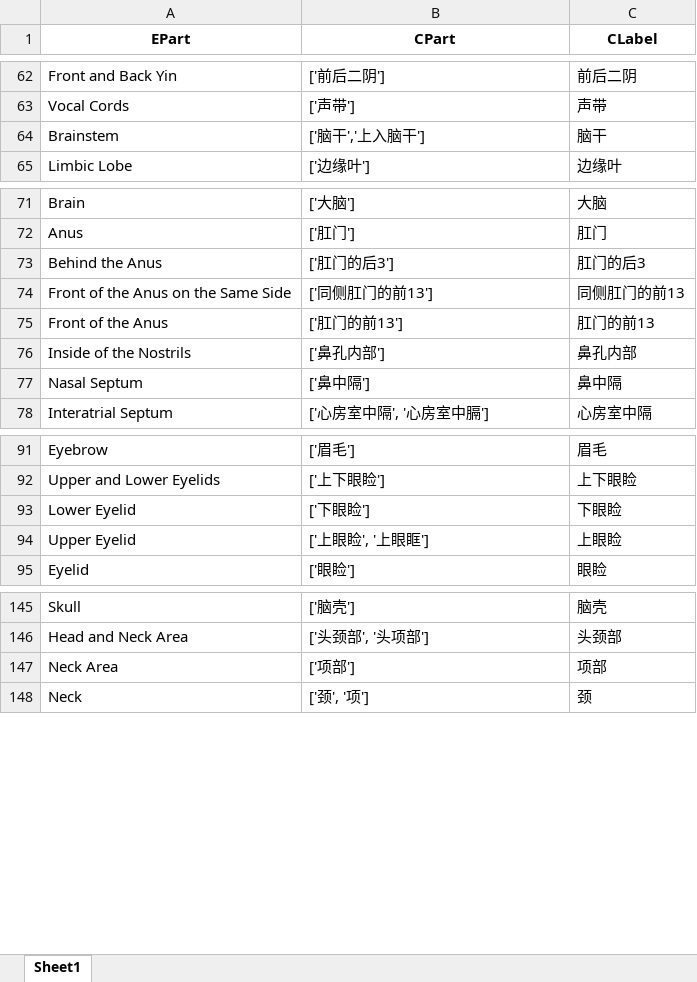
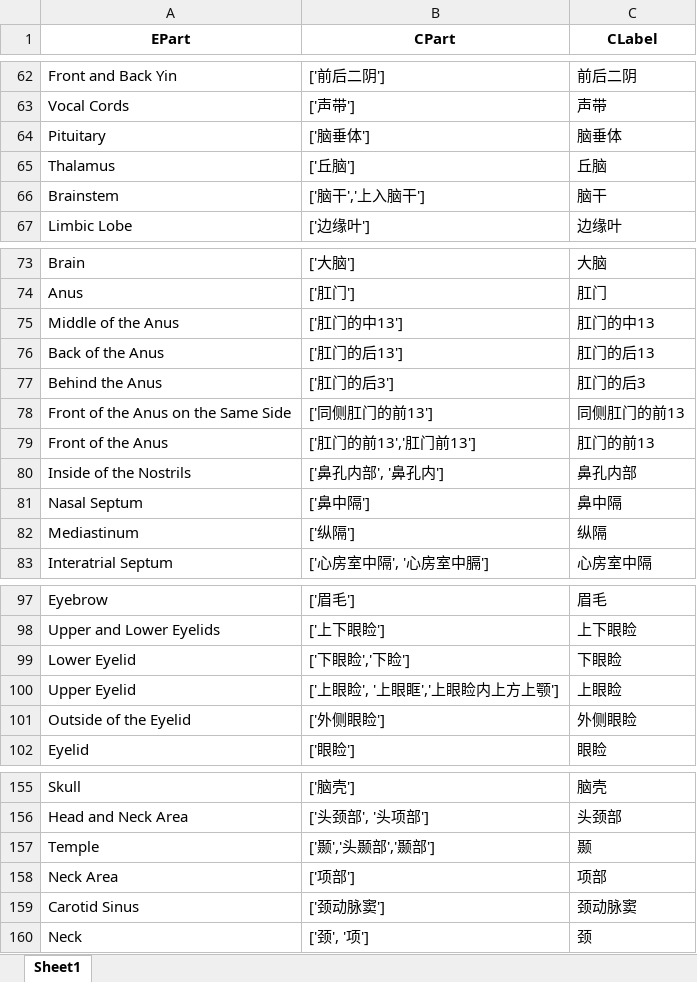
Before and after one commit to qguo-MCC/FiveTonesBot, an Excel workbook: data/normal_map.xlsx, sheet Sheet1, drawn as a sheet; only a part is shown, gaps mark what is left out; values as stored, in another font and other column widths than the file's, no borders; addresses are those after the commit; the diff covers the shown part only; the diff names each change by its address in the sheet, - before the commit and + after, or states it on an @@ line.

```diff
--- a/data/normal_map.xlsx (sheet Sheet1)
+++ b/data/normal_map.xlsx (sheet Sheet1)
+row 64: Pituitary | ['脑垂体'] | 脑垂体
+row 65: Thalamus | ['丘脑'] | 丘脑
+row 75: Middle of the Anus | ['肛门的中13'] | 肛门的中13
+row 76: Back of the Anus | ['肛门的后13'] | 肛门的后13
-B79 (CPart): ['肛门的前13']
+B79 (CPart): ['肛门的前13','肛门前13']
-B80 (CPart): ['鼻孔内部']
+B80 (CPart): ['鼻孔内部', '鼻孔内']
+row 82: Mediastinum | ['纵隔'] | 纵隔
-B99 (CPart): ['下眼睑']
+B99 (CPart): ['下眼睑','下睑']
-B100 (CPart): ['上眼睑', '上眼眶']
+B100 (CPart): ['上眼睑', '上眼眶','上眼睑内上方上颚']
+row 101: Outside of the Eyelid | ['外侧眼睑'] | 外侧眼睑
+row 157: Temple | ['颞','头颞部','颞部'] | 颞
+row 159: Carotid Sinus | ['颈动脉窦'] | 颈动脉窦
```
Also changed, not shown: 5 added rows and 4 edited cells elsewhere in this sheet, data/normal_map_long.xlsx, 3 other files.
